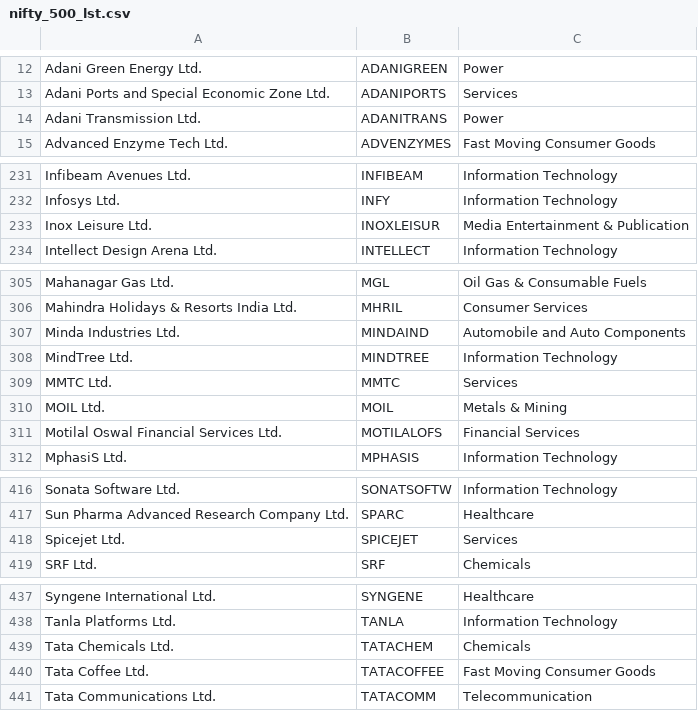
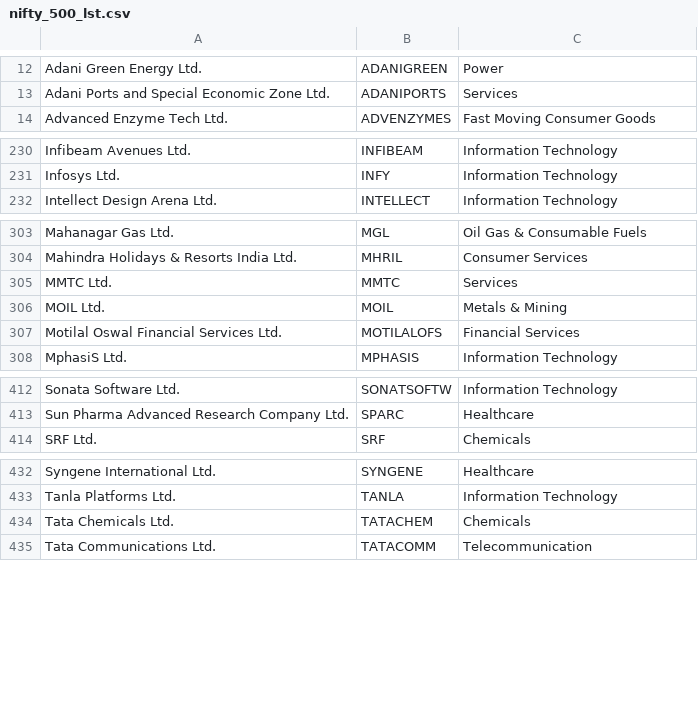
Before and after one commit to pnallaortseam/FinancialAdviser, a CSV file: app/stocks_data/nifty_500_lst.csv, drawn as a sheet; only a part is shown, gaps mark what is left out; the diff covers the shown part only; the diff names each change by its address in the sheet, - before the commit and + after, or states it on an @@ line.

```diff
--- a/app/stocks_data/nifty_500_lst.csv
+++ b/app/stocks_data/nifty_500_lst.csv
-row 14: Adani Transmission Ltd. | ADANITRANS | Power
-row 233: Inox Leisure Ltd. | INOXLEISUR | Media Entertainment & Publication
-row 307: Minda Industries Ltd. | MINDAIND | Automobile and Auto Components
-row 308: MindTree Ltd. | MINDTREE | Information Technology
-row 418: Spicejet Ltd. | SPICEJET | Services
-row 440: Tata Coffee Ltd. | TATACOFFEE | Fast Moving Consumer Goods
```
Also changed, not shown: 1 removed row elsewhere in this file, 3 other files.
